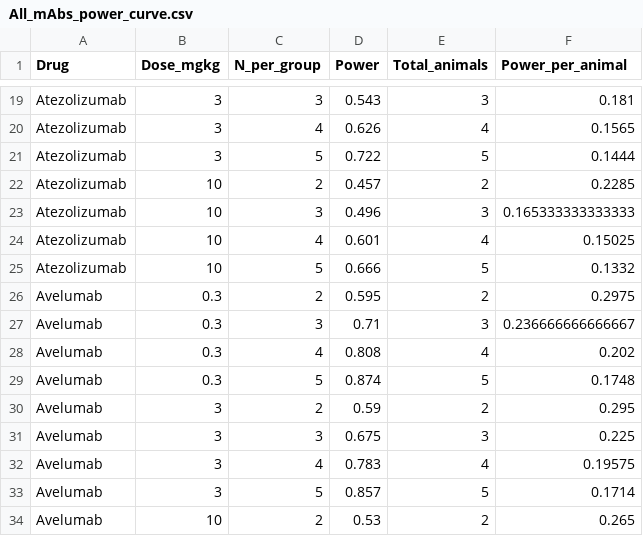
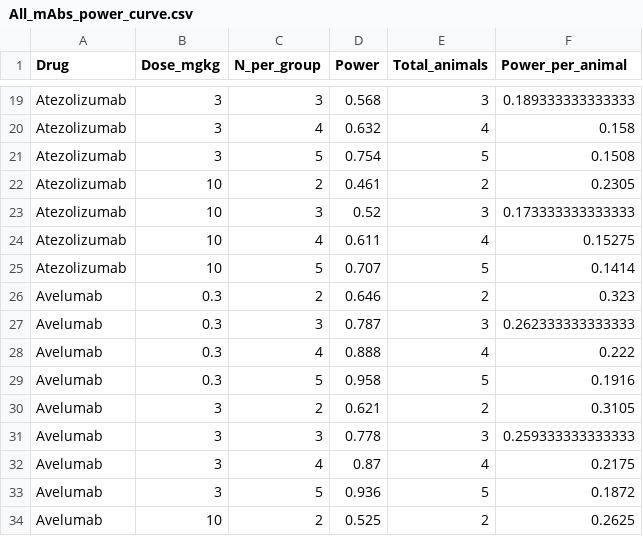
Before and after one commit to namlink-org/APriori_PBPK_mAb, a CSV file: 05_StudySimulations/SimsOutputs/Tables/All_mAbs_power_curve.csv, drawn as a sheet; only a part is shown, gaps mark what is left out; the diff covers the shown part only.

```diff
--- a/05_StudySimulations/SimsOutputs/Tables/All_mAbs_power_curve.csv
+++ b/05_StudySimulations/SimsOutputs/Tables/All_mAbs_power_curve.csv
@@ -19,16 +19,16 @@
-"Atezolizumab",3,3,0.543,3,0.181
-"Atezolizumab",3,4,0.626,4,0.1565
-"Atezolizumab",3,5,0.722,5,0.1444
-"Atezolizumab",10,2,0.457,2,0.2285
-"Atezolizumab",10,3,0.496,3,0.165333333333333
-"Atezolizumab",10,4,0.601,4,0.15025
-"Atezolizumab",10,5,0.666,5,0.1332
-"Avelumab",0.3,2,0.595,2,0.2975
-"Avelumab",0.3,3,0.71,3,0.236666666666667
-"Avelumab",0.3,4,0.808,4,0.202
-"Avelumab",0.3,5,0.874,5,0.1748
-"Avelumab",3,2,0.59,2,0.295
-"Avelumab",3,3,0.675,3,0.225
-"Avelumab",3,4,0.783,4,0.19575
-"Avelumab",3,5,0.857,5,0.1714
-"Avelumab",10,2,0.53,2,0.265
+"Atezolizumab",3,3,0.568,3,0.189333333333333
+"Atezolizumab",3,4,0.632,4,0.158
+"Atezolizumab",3,5,0.754,5,0.1508
+"Atezolizumab",10,2,0.461,2,0.2305
+"Atezolizumab",10,3,0.52,3,0.173333333333333
+"Atezolizumab",10,4,0.611,4,0.15275
+"Atezolizumab",10,5,0.707,5,0.1414
+"Avelumab",0.3,2,0.646,2,0.323
+"Avelumab",0.3,3,0.787,3,0.262333333333333
+"Avelumab",0.3,4,0.888,4,0.222
+"Avelumab",0.3,5,0.958,5,0.1916
+"Avelumab",3,2,0.621,2,0.3105
+"Avelumab",3,3,0.778,3,0.259333333333333
+"Avelumab",3,4,0.87,4,0.2175
+"Avelumab",3,5,0.936,5,0.1872
+"Avelumab",10,2,0.525,2,0.2625
```
Also changed, not shown: 156 edited cells elsewhere in this file, 05_StudySimulations/SimsOutputs/Tables/All_mAbs_2_vs_3_dose_design_power.csv, 48 other files.
